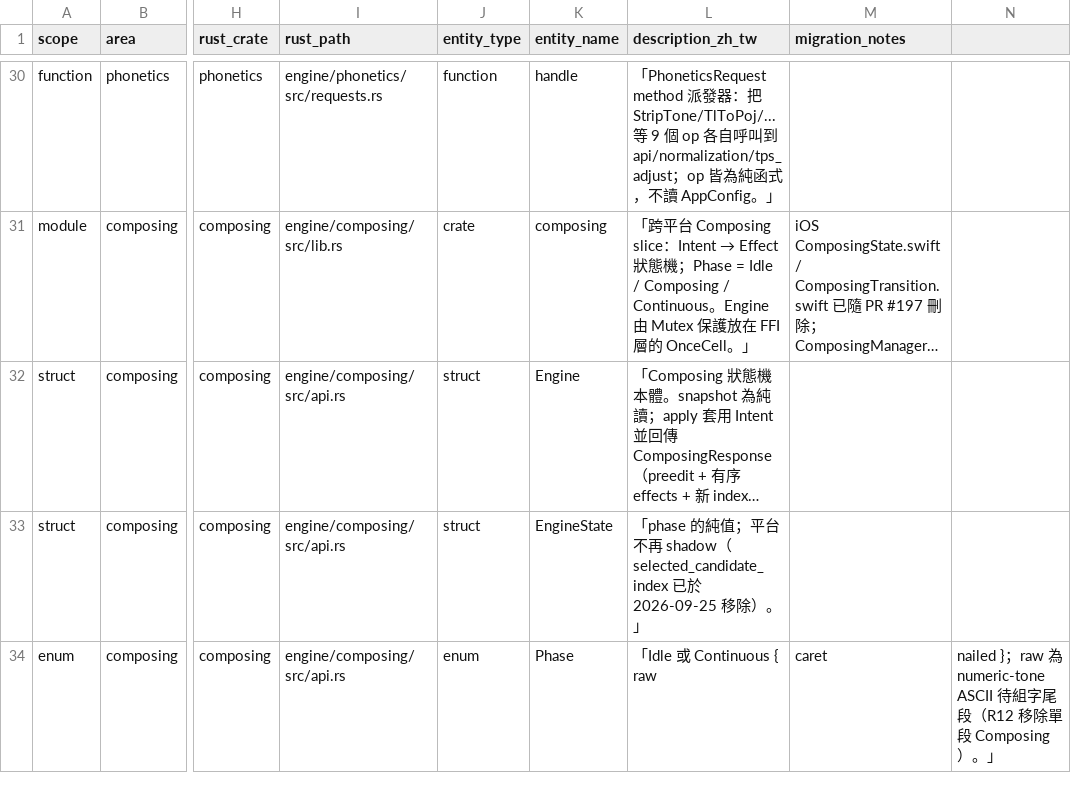
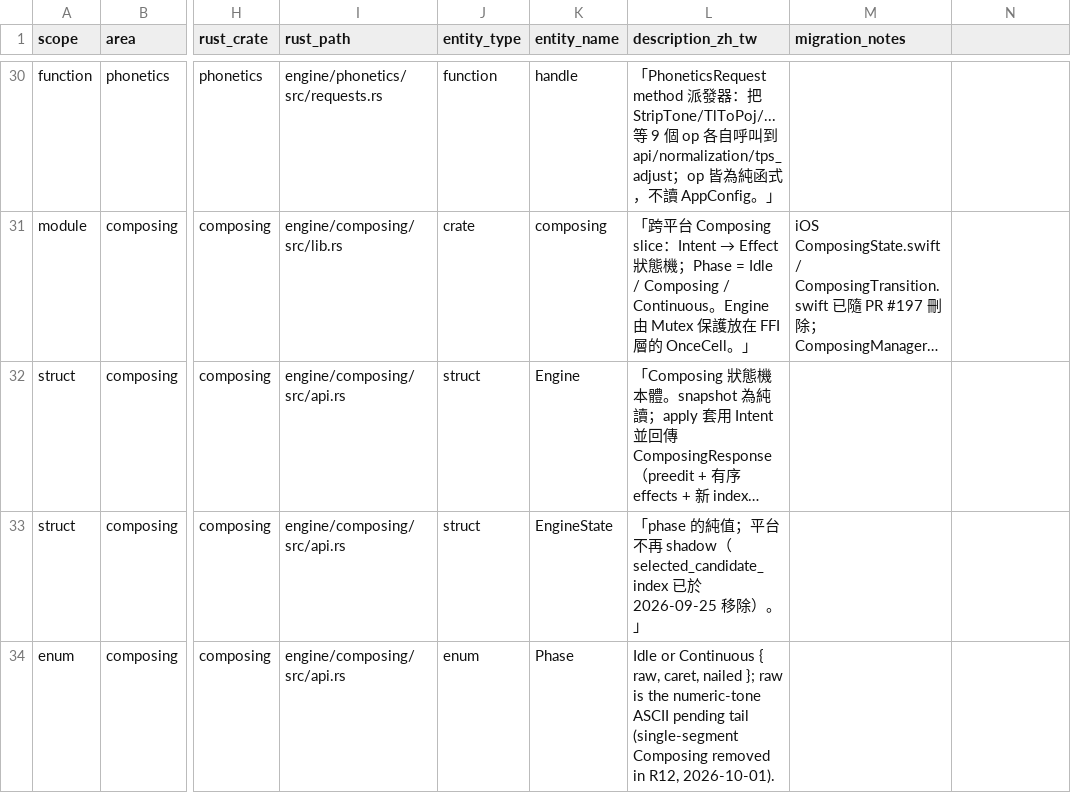
Before and after one commit to kisaragi-hiu/taigikeyboard, a CSV file: docs/engine/migration-inventory.csv, drawn as a sheet; only a part is shown, gaps mark what is left out; long unchanged cells end in …; the diff covers the shown part only; the diff names each change by its address in the sheet, - before the commit and + after, or states it on an @@ line.

```diff
--- a/docs/engine/migration-inventory.csv
+++ b/docs/engine/migration-inventory.csv
-L34 (description_zh_tw): 「Idle 或 Continuous { raw
+L34 (description_zh_tw): Idle or Continuous { raw, caret, nailed }; raw is the numeric-tone ASCII pending tail (single-segment Composing removed in R12, 2026-10-01).
-M34 (migration_notes): caret
+M34 (migration_notes): (empty)
-N34: nailed }；raw 為 numeric-tone ASCII 待組字尾段（R12 移除單段 Composing）。」
+N34: (empty)
```
Also changed, not shown: 1 edited cell elsewhere in this file, 14 other files.
